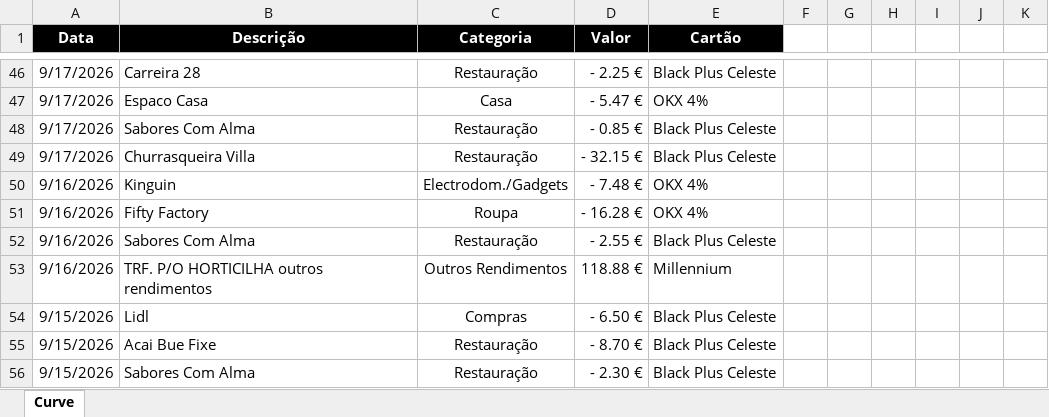
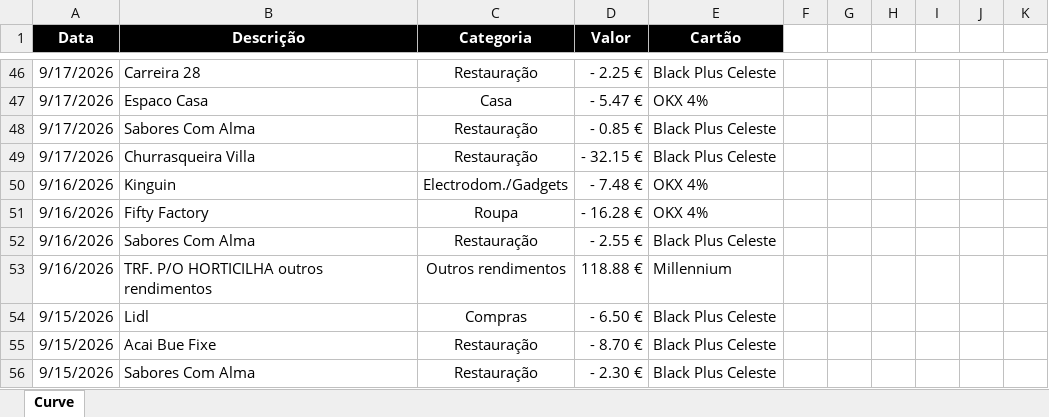
Before and after one commit to luishortipor/controlofinanceiro, an Excel workbook: Movimentos.xlsx, sheet Curve, drawn as a sheet; only a part is shown, gaps mark what is left out; values as stored, in another font and other column widths than the file's, no borders; charts and pictures not drawn; the diff names each change by its address in the sheet, - before the commit and + after, or states it on an @@ line.

```diff
--- a/Movimentos.xlsx (sheet Curve)
+++ b/Movimentos.xlsx (sheet Curve)
-C53 (Categoria): Outros Rendimentos
+C53 (Categoria): Outros rendimentos
```
Also changed, not shown: 1 other file.
